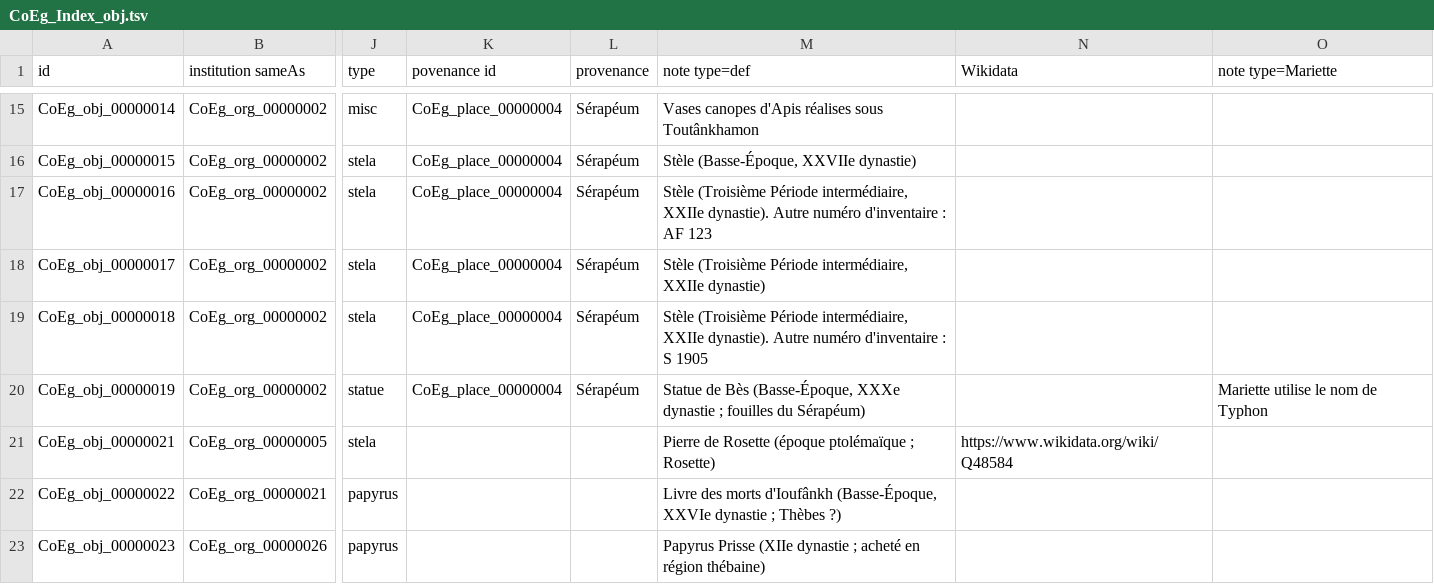
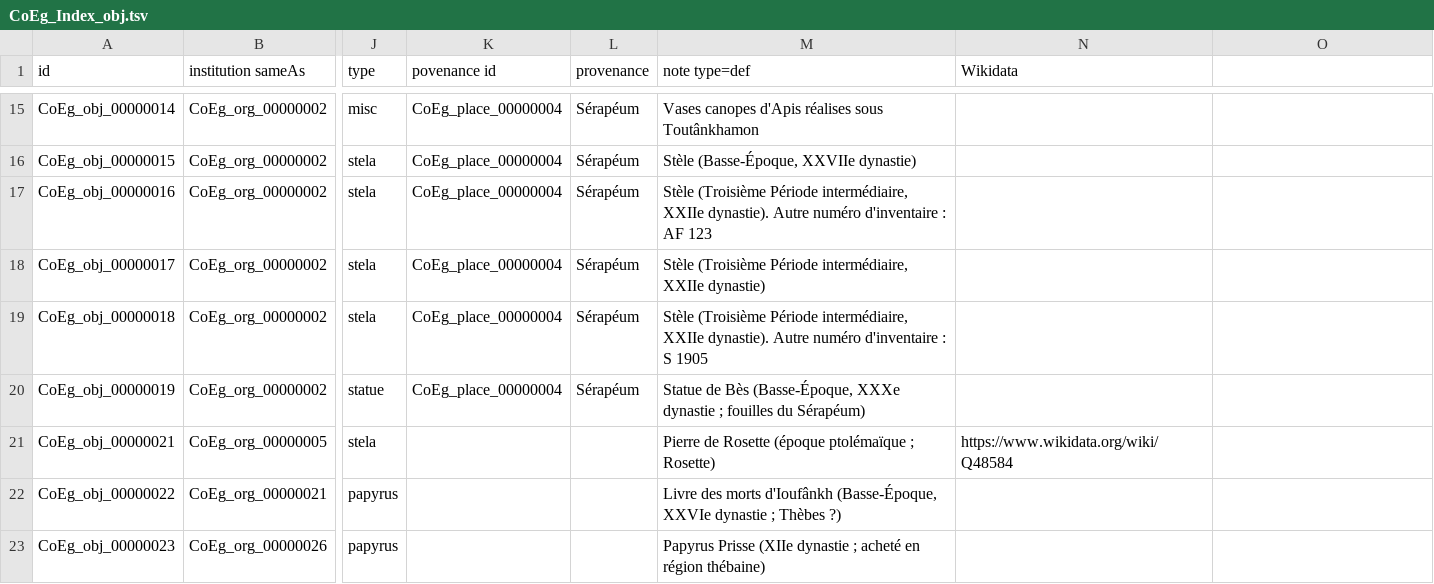
Before and after one commit to ThLebee/CoEg, a TSV file: archives/CoEg_Index/2021-07/CoEg_Index_obj.tsv, drawn as a sheet; only a part is shown, gaps mark what is left out; the diff covers the shown part only; the diff names each change by its address in the sheet, - before the commit and + after, or states it on an @@ line.

Commit message:
Update CoEg_Index_obj.tsv

```diff
--- a/archives/CoEg_Index/2021-07/CoEg_Index_obj.tsv
+++ b/archives/CoEg_Index/2021-07/CoEg_Index_obj.tsv
-O1: note type=Mariette
+O1: (empty)
-O20: Mariette utilise le nom de Typhon
+O20: (empty)
```
Also changed, not shown: 1 added row and 3 edited cells elsewhere in this file.
